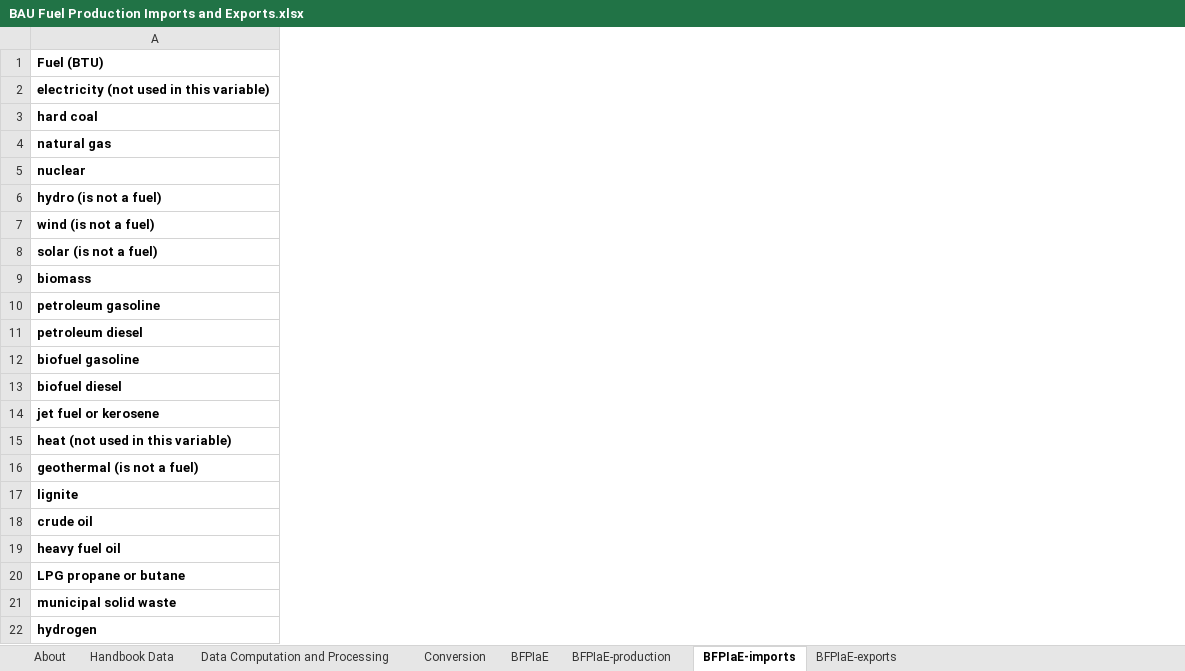
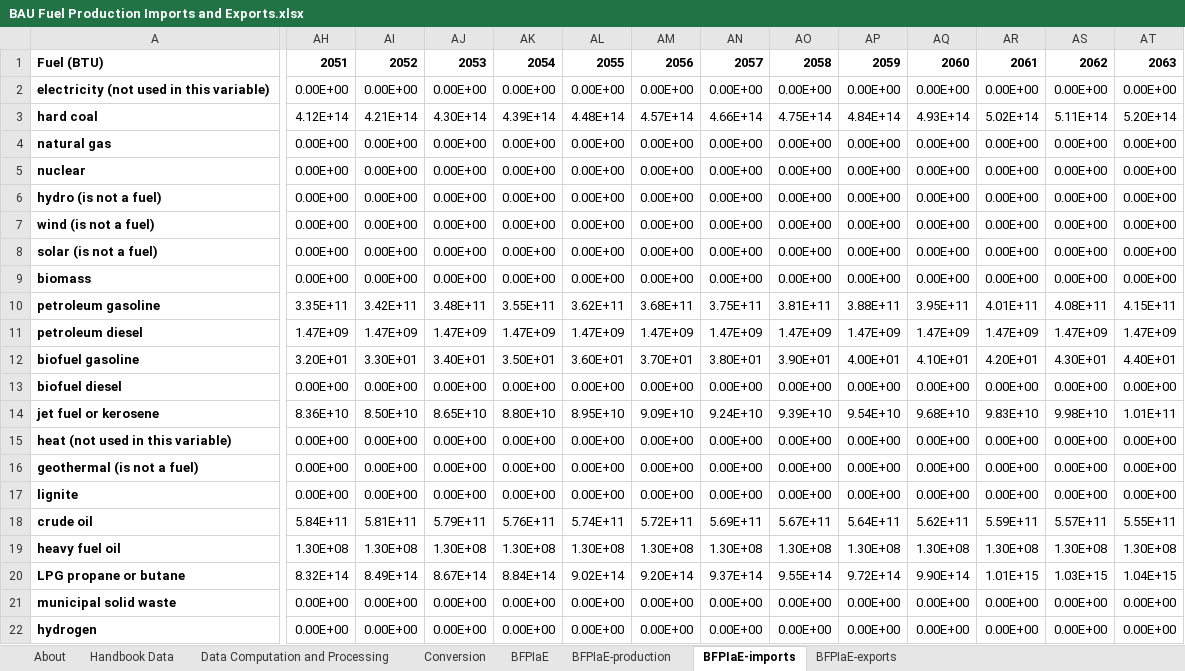
Before and after one commit to climatepolicylab/eps-indonesia-cpl, an Excel workbook: InputData/fuels/BFPIaE/BAU Fuel Production Imports and Exports.xlsx, sheet BFPIaE-imports, drawn as a sheet; only a part is shown, gaps mark what is left out; values as stored, in another font and other column widths than the file's, no borders; the diff covers the shown part only; the diff names each change by its address in the sheet, - before the commit and + after, or states it on an @@ line.

```diff
--- a/InputData/fuels/BFPIaE/BAU Fuel Production Imports and Exports.xlsx (sheet BFPIaE-imports)
+++ b/InputData/fuels/BFPIaE/BAU Fuel Production Imports and Exports.xlsx (sheet BFPIaE-imports)
+column AH, rows 1-22: 2051 | 0.00E+00 | 4.12E+14 | 0.00E+00 | 0.00E+00 | 0.00E+00 | 0.00E+00 | 0.00E+00 | 0.00E+00 | 3.35E+11 | 1.47E+09 | 3.20E+01 | 0.00E+00 | 8.36E+10 | 0.00E+00 | 0.00E+00 | 0.00E+00 | 5.84E+11 | 1.30E+08 | 8.32E+14 | 0.00E+00 | 0.00E+00
+column AI, rows 1-22: 2052 | 0.00E+00 | 4.21E+14 | 0.00E+00 | 0.00E+00 | 0.00E+00 | 0.00E+00 | 0.00E+00 | 0.00E+00 | 3.42E+11 | 1.47E+09 | 3.30E+01 | 0.00E+00 | 8.50E+10 | 0.00E+00 | 0.00E+00 | 0.00E+00 | 5.81E+11 | 1.30E+08 | 8.49E+14 | 0.00E+00 | 0.00E+00
+column AJ, rows 1-22: 2053 | 0.00E+00 | 4.30E+14 | 0.00E+00 | 0.00E+00 | 0.00E+00 | 0.00E+00 | 0.00E+00 | 0.00E+00 | 3.48E+11 | 1.47E+09 | 3.40E+01 | 0.00E+00 | 8.65E+10 | 0.00E+00 | 0.00E+00 | 0.00E+00 | 5.79E+11 | 1.30E+08 | 8.67E+14 | 0.00E+00 | 0.00E+00
+column AK, rows 1-22: 2054 | 0.00E+00 | 4.39E+14 | 0.00E+00 | 0.00E+00 | 0.00E+00 | 0.00E+00 | 0.00E+00 | 0.00E+00 | 3.55E+11 | 1.47E+09 | 3.50E+01 | 0.00E+00 | 8.80E+10 | 0.00E+00 | 0.00E+00 | 0.00E+00 | 5.76E+11 | 1.30E+08 | 8.84E+14 | 0.00E+00 | 0.00E+00
+column AL, rows 1-22: 2055 | 0.00E+00 | 4.48E+14 | 0.00E+00 | 0.00E+00 | 0.00E+00 | 0.00E+00 | 0.00E+00 | 0.00E+00 | 3.62E+11 | 1.47E+09 | 3.60E+01 | 0.00E+00 | 8.95E+10 | 0.00E+00 | 0.00E+00 | 0.00E+00 | 5.74E+11 | 1.30E+08 | 9.02E+14 | 0.00E+00 | 0.00E+00
+column AM, rows 1-22: 2056 | 0.00E+00 | 4.57E+14 | 0.00E+00 | 0.00E+00 | 0.00E+00 | 0.00E+00 | 0.00E+00 | 0.00E+00 | 3.68E+11 | 1.47E+09 | 3.70E+01 | 0.00E+00 | 9.09E+10 | 0.00E+00 | 0.00E+00 | 0.00E+00 | 5.72E+11 | 1.30E+08 | 9.20E+14 | 0.00E+00 | 0.00E+00
+column AN, rows 1-22: 2057 | 0.00E+00 | 4.66E+14 | 0.00E+00 | 0.00E+00 | 0.00E+00 | 0.00E+00 | 0.00E+00 | 0.00E+00 | 3.75E+11 | 1.47E+09 | 3.80E+01 | 0.00E+00 | 9.24E+10 | 0.00E+00 | 0.00E+00 | 0.00E+00 | 5.69E+11 | 1.30E+08 | 9.37E+14 | 0.00E+00 | 0.00E+00
+column AO, rows 1-22: 2058 | 0.00E+00 | 4.75E+14 | 0.00E+00 | 0.00E+00 | 0.00E+00 | 0.00E+00 | 0.00E+00 | 0.00E+00 | 3.81E+11 | 1.47E+09 | 3.90E+01 | 0.00E+00 | 9.39E+10 | 0.00E+00 | 0.00E+00 | 0.00E+00 | 5.67E+11 | 1.30E+08 | 9.55E+14 | 0.00E+00 | 0.00E+00
+column AP, rows 1-22: 2059 | 0.00E+00 | 4.84E+14 | 0.00E+00 | 0.00E+00 | 0.00E+00 | 0.00E+00 | 0.00E+00 | 0.00E+00 | 3.88E+11 | 1.47E+09 | 4.00E+01 | 0.00E+00 | 9.54E+10 | 0.00E+00 | 0.00E+00 | 0.00E+00 | 5.64E+11 | 1.30E+08 | 9.72E+14 | 0.00E+00 | 0.00E+00
+column AQ, rows 1-22: 2060 | 0.00E+00 | 4.93E+14 | 0.00E+00 | 0.00E+00 | 0.00E+00 | 0.00E+00 | 0.00E+00 | 0.00E+00 | 3.95E+11 | 1.47E+09 | 4.10E+01 | 0.00E+00 | 9.68E+10 | 0.00E+00 | 0.00E+00 | 0.00E+00 | 5.62E+11 | 1.30E+08 | 9.90E+14 | 0.00E+00 | 0.00E+00
+column AR, rows 1-22: 2061 | 0.00E+00 | 5.02E+14 | 0.00E+00 | 0.00E+00 | 0.00E+00 | 0.00E+00 | 0.00E+00 | 0.00E+00 | 4.01E+11 | 1.47E+09 | 4.20E+01 | 0.00E+00 | 9.83E+10 | 0.00E+00 | 0.00E+00 | 0.00E+00 | 5.59E+11 | 1.30E+08 | 1.01E+15 | 0.00E+00 | 0.00E+00
+column AS, rows 1-22: 2062 | 0.00E+00 | 5.11E+14 | 0.00E+00 | 0.00E+00 | 0.00E+00 | 0.00E+00 | 0.00E+00 | 0.00E+00 | 4.08E+11 | 1.47E+09 | 4.30E+01 | 0.00E+00 | 9.98E+10 | 0.00E+00 | 0.00E+00 | 0.00E+00 | 5.57E+11 | 1.30E+08 | 1.03E+15 | 0.00E+00 | 0.00E+00
+column AT, rows 1-22: 2063 | 0.00E+00 | 5.20E+14 | 0.00E+00 | 0.00E+00 | 0.00E+00 | 0.00E+00 | 0.00E+00 | 0.00E+00 | 4.15E+11 | 1.47E+09 | 4.40E+01 | 0.00E+00 | 1.01E+11 | 0.00E+00 | 0.00E+00 | 0.00E+00 | 5.55E+11 | 1.30E+08 | 1.04E+15 | 0.00E+00 | 0.00E+00
```
Also changed, not shown: 7 added columns elsewhere in this sheet, sheet BFPIaE-exports, sheet BFPIaE-production, 3 other files.
